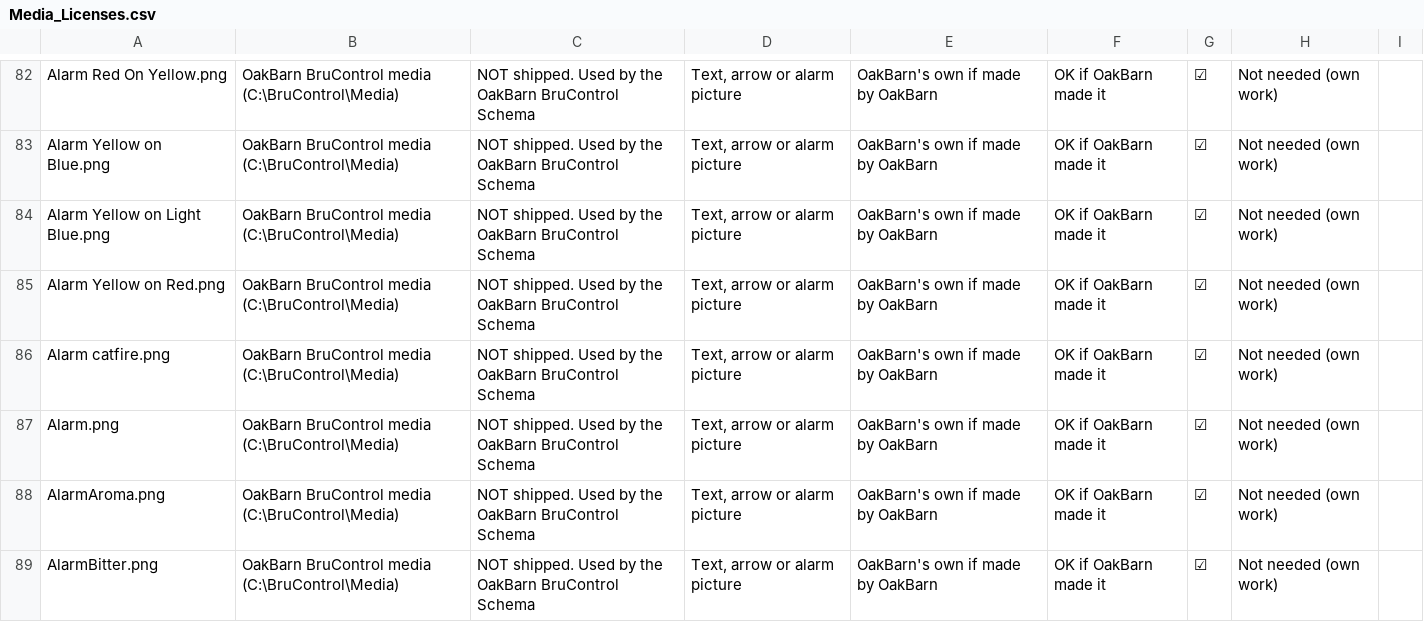
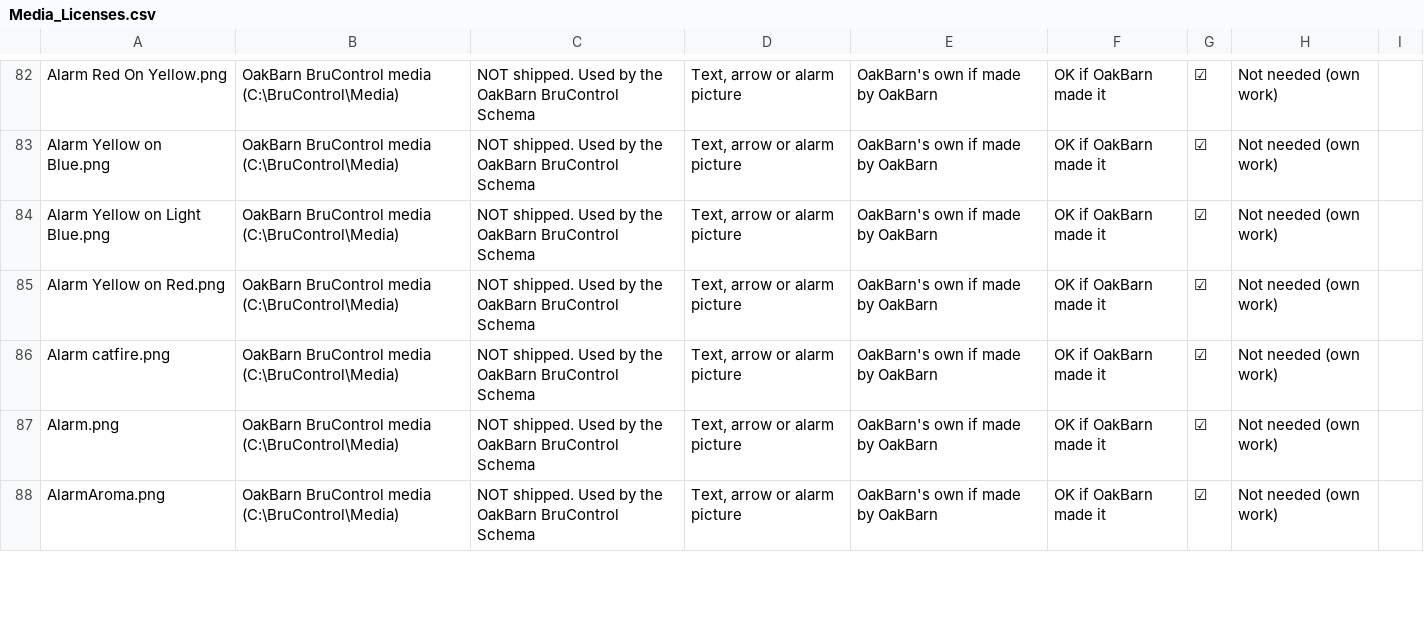
Before and after one commit to oakbarn/Skynet_Brewery, a CSV file: docs/Media_Licenses.csv, drawn as a sheet; only a part is shown, gaps mark what is left out; removed rows and columns are numbered as before the commit, all else as after; the diff covers the shown part only; the diff names each change by its address in the sheet, - before the commit and + after, or states it on an @@ line.

```diff
--- a/docs/Media_Licenses.csv
+++ b/docs/Media_Licenses.csv
-row 89: AlarmBitter.png | OakBarn BruControl media (C:\BruControl\Media) | NOT shipped. Used by the OakBarn BruControl Schema | Text, arrow or alarm picture | OakBarn's own if made by OakBarn | OK if OakBarn made it | ☑ | Not needed (own work)
```
Also changed, not shown: 3 added rows and 9 edited cells elsewhere in this file, 16 other files.
